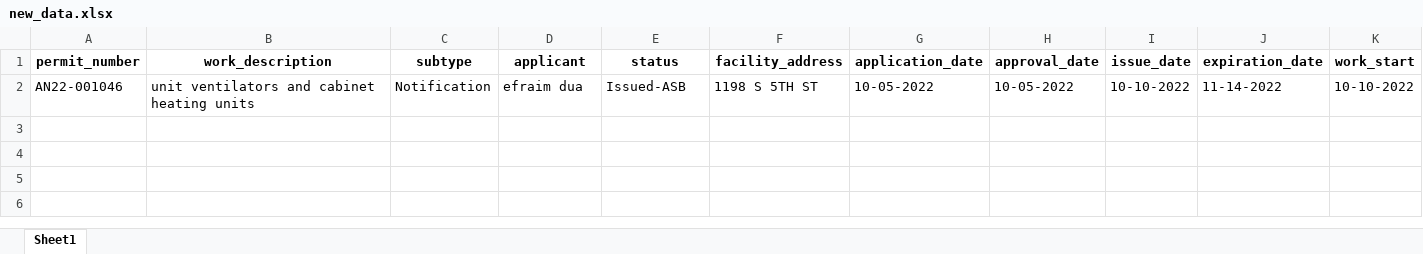
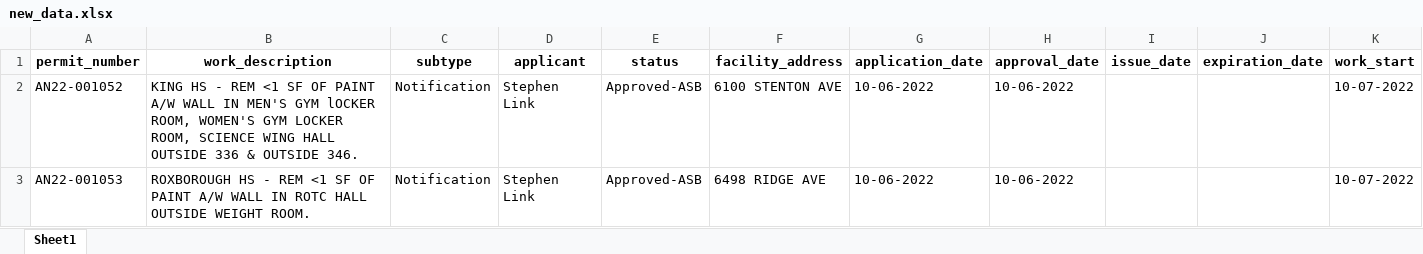
Before and after one commit to PhilaController/asbestos-dashboard-data, an Excel workbook: data/interim/new_data.xlsx, sheet Sheet1, drawn as a sheet; only a part is shown; values as stored, in another font and other column widths than the file's, no borders; removed rows and columns are numbered as before the commit, all else as after; rows hold the shown columns only; the diff names each change by its address in the sheet, - before the commit and + after, or states it on an @@ line.

```diff
--- a/data/interim/new_data.xlsx (sheet Sheet1)
+++ b/data/interim/new_data.xlsx (sheet Sheet1)
-row 2: AN22-001046 | unit ventilators and cabinet heating units | Notification | efraim dua | Issued-ASB | 1198 S 5TH ST | 10-05-2022 | 10-05-2022 | 10-10-2022 | 11-14-2022 | 10-10-2022
+row 2: AN22-001052 | KING HS - REM <1 SF OF PAINT A/W WALL IN MEN'S GYM lOCKER ROOM, WOMEN'S GYM LOCKER ROOM, SCIENCE WING HALL OUTSIDE 336 & OUTSIDE 346. | Notification | Stephen Link | Approved-ASB | 6100 STENTON AVE | 10-06-2022 | 10-06-2022 |  |  | 10-07-2022
+row 3: AN22-001053 | ROXBOROUGH HS - REM <1 SF OF PAINT A/W WALL IN ROTC HALL OUTSIDE WEIGHT ROOM. | Notification | Stephen Link | Approved-ASB | 6498 RIDGE AVE | 10-06-2022 | 10-06-2022 |  |  | 10-07-2022
```
Also changed, not shown: 3 other files.
